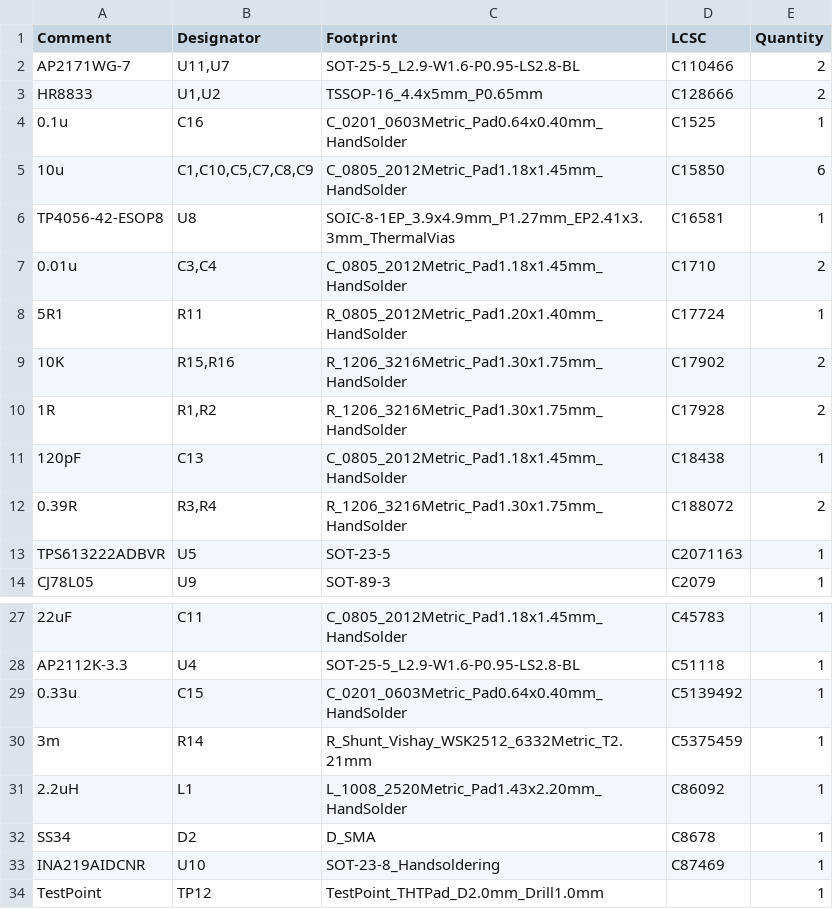
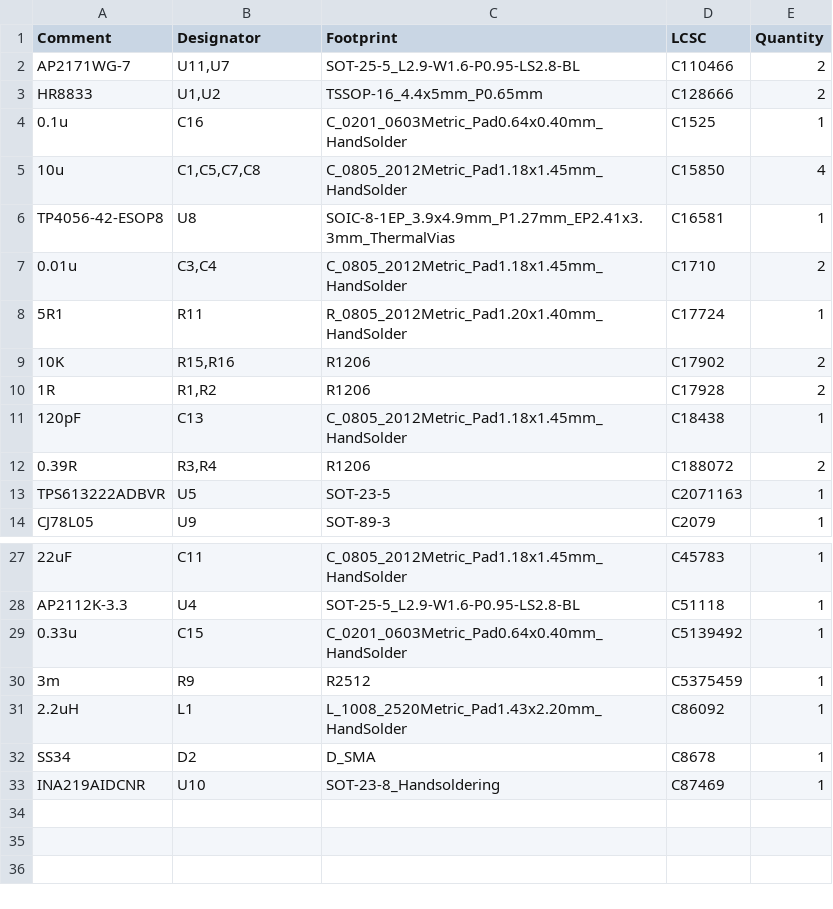
Before and after one commit to Khahulesingo144/EEE3088F_project_group_59, a CSV file: jlcpcb/production_files/BOM-EEE3088F_2025_Project.csv, drawn as a sheet; only a part is shown, gaps mark what is left out.

```diff
--- a/jlcpcb/production_files/BOM-EEE3088F_2025_Project.csv
+++ b/jlcpcb/production_files/BOM-EEE3088F_2025_Project.csv
@@ -4,3 +4,3 @@ HR8833,"U1,U2",TSSOP-16_4.4x5mm_P0.65mm,C128666,2
 0.1u,C16,C_0201_0603Metric_Pad0.64x0.40mm_HandSolder,C1525,1
-10u,"C1,C10,C5,C7,C8,C9",C_0805_2012Metric_Pad1.18x1.45mm_HandSolder,C15850,6
+10u,"C1,C5,C7,C8",C_0805_2012Metric_Pad1.18x1.45mm_HandSolder,C15850,4
 TP4056-42-ESOP8,U8,SOIC-8-1EP_3.9x4.9mm_P1.27mm_EP2.41x3.3mm_ThermalVias,C16581,1
@@ -8,6 +8,6 @@ TP4056-42-ESOP8,U8,SOIC-8-1EP_3.9x4.9mm_P1.27mm_EP2.41x3.3mm_ThermalVias,C16581,
 5R1,R11,R_0805_2012Metric_Pad1.20x1.40mm_HandSolder,C17724,1
-10K,"R15,R16",R_1206_3216Metric_Pad1.30x1.75mm_HandSolder,C17902,2
-1R,"R1,R2",R_1206_3216Metric_Pad1.30x1.75mm_HandSolder,C17928,2
+10K,"R15,R16",R1206,C17902,2
+1R,"R1,R2",R1206,C17928,2
 120pF,C13,C_0805_2012Metric_Pad1.18x1.45mm_HandSolder,C18438,1
-0.39R,"R3,R4",R_1206_3216Metric_Pad1.30x1.75mm_HandSolder,C188072,2
+0.39R,"R3,R4",R1206,C188072,2
 TPS613222ADBVR,U5,SOT-23-5,C2071163,1
@@ -29,3 +29,3 @@ AP2112K-3.3,U4,SOT-25-5_L2.9-W1.6-P0.95-LS2.8-BL,C51118,1
 0.33u,C15,C_0201_0603Metric_Pad0.64x0.40mm_HandSolder,C5139492,1
-3m,R14,R_Shunt_Vishay_WSK2512_6332Metric_T2.21mm,C5375459,1
+3m,R9,R2512,C5375459,1
 2.2uH,L1,L_1008_2520Metric_Pad1.43x2.20mm_HandSolder,C86092,1
@@ -33,2 +33 @@ SS34,D2,D_SMA,C8678,1
 INA219AIDCNR,U10,SOT-23-8_Handsoldering,C87469,1
-TestPoint,TP12,TestPoint_THTPad_D2.0mm_Drill1.0mm,,1
```
Also changed, not shown: jlcpcb/production_files/CPL-EEE3088F_2025_Project.csv, 41 other files.
